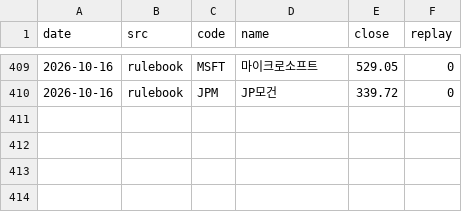
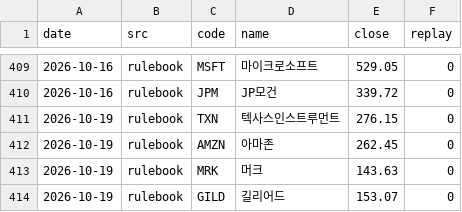
Before and after one commit to thd051130-crypto/-2easy-stock, a CSV file: paper/us/picks.csv, drawn as a sheet; only a part is shown, gaps mark what is left out; the diff names each change by its address in the sheet, - before the commit and + after, or states it on an @@ line.

```diff
--- a/paper/us/picks.csv
+++ b/paper/us/picks.csv
+row 411: 2026-10-19 | rulebook | TXN | 텍사스인스트루먼트 | 276.15 | 0
+row 412: 2026-10-19 | rulebook | AMZN | 아마존 | 262.45 | 0
+row 413: 2026-10-19 | rulebook | MRK | 머크 | 143.63 | 0
+row 414: 2026-10-19 | rulebook | GILD | 길리어드 | 153.07 | 0
```
Also changed, not shown: paper/us/equity.csv, paper/us/rulebook/equity.csv, 3 other files.
